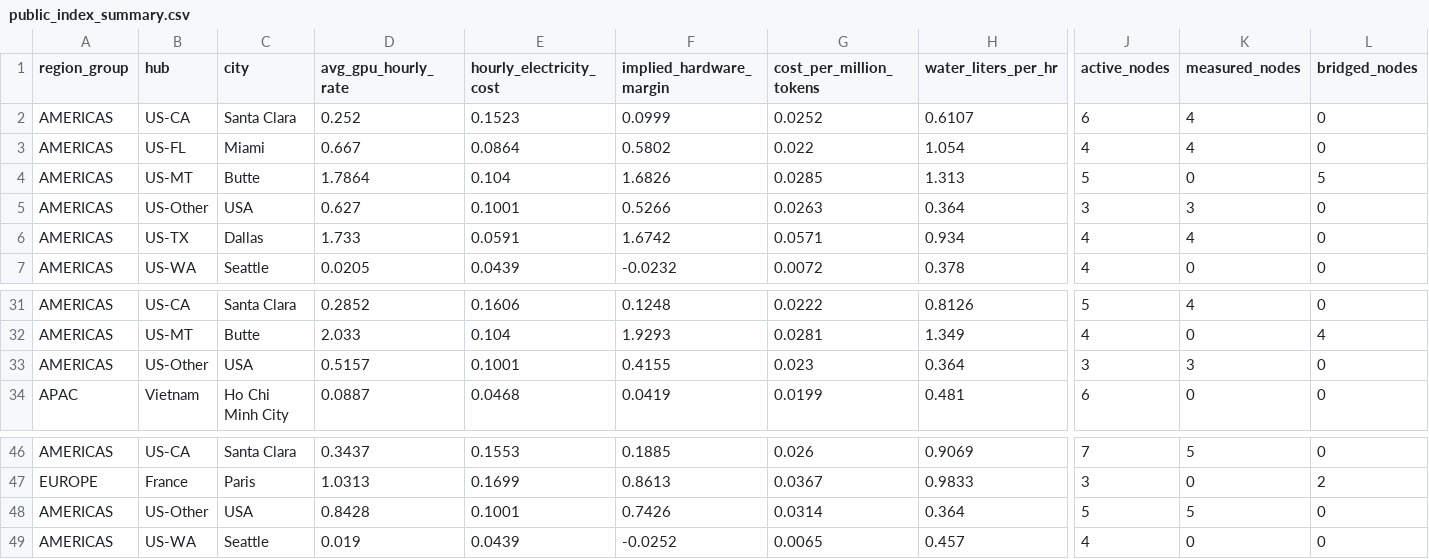
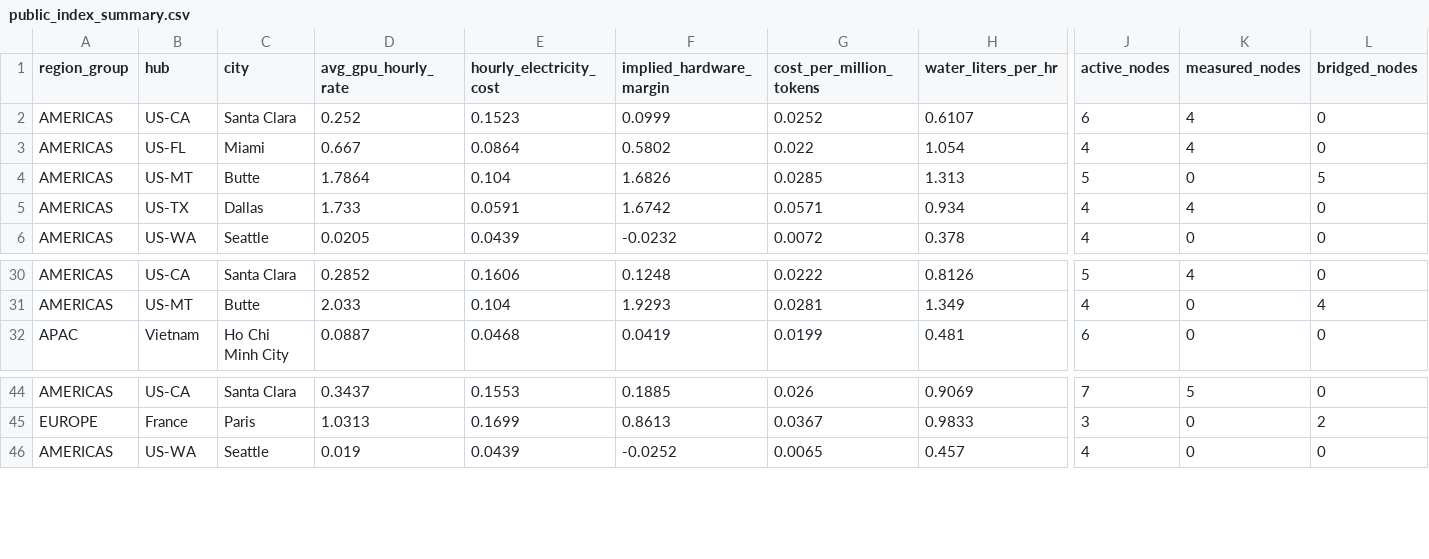
Before and after one commit to davesbecker/compute-index-public, a CSV file: public_index_summary.csv, drawn as a sheet; only a part is shown, gaps mark what is left out; rows hold the shown columns only; the diff names each change by its address in the sheet, - before the commit and + after, or states it on an @@ line.

Commit message:
Update public_index_summary.csv

```diff
--- a/public_index_summary.csv
+++ b/public_index_summary.csv
-row 5: AMERICAS | US-Other | USA | 0.627 | 0.1001 | 0.5266 | 0.0263 | 0.364 | 3 | 3 | 0
-row 33: AMERICAS | US-Other | USA | 0.5157 | 0.1001 | 0.4155 | 0.023 | 0.364 | 3 | 3 | 0
-row 48: AMERICAS | US-Other | USA | 0.8428 | 0.1001 | 0.7426 | 0.0314 | 0.364 | 5 | 5 | 0
```
